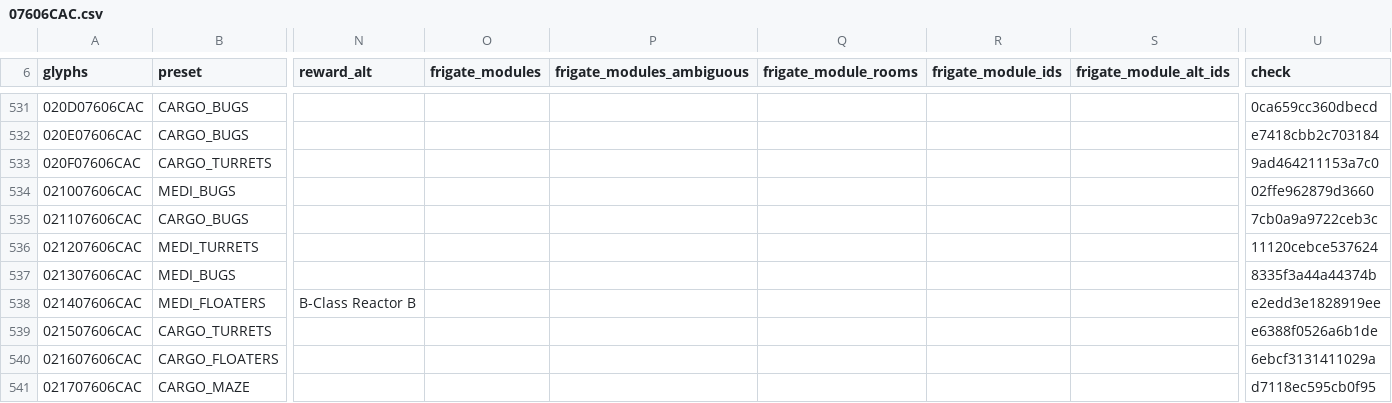
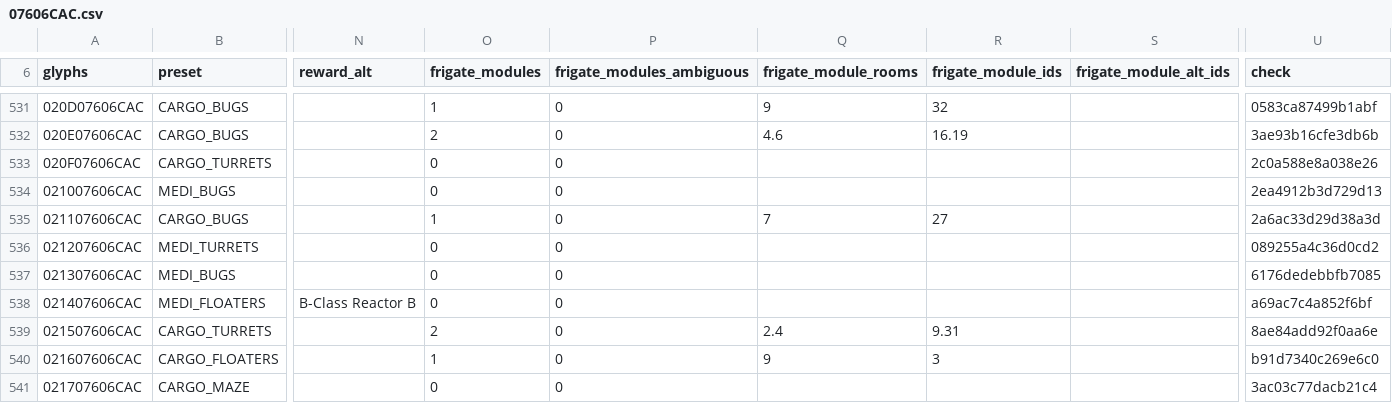
Before and after one commit to vikkitor93-coder/nms-derelict-atlas, a CSV file: regions/g00/07/606/07606CAC.csv, drawn as a sheet; only a part is shown, gaps mark what is left out; the diff covers the shown part only; the diff names each change by its address in the sheet, - before the commit and + after, or states it on an @@ line.

Commit message:
frigate modules (1 regions, format 4)

```diff
--- a/regions/g00/07/606/07606CAC.csv
+++ b/regions/g00/07/606/07606CAC.csv
-O531 (frigate_modules): (empty)
+O531 (frigate_modules): 1
-P531:P541 (frigate_modules_ambiguous): (empty)
+P531:P541 (frigate_modules_ambiguous): 0
-Q531 (frigate_module_rooms): (empty)
+Q531 (frigate_module_rooms): 9
-R531 (frigate_module_ids): (empty)
+R531 (frigate_module_ids): 32
-U531 (check): 0ca659cc360dbecd
+U531 (check): 0583ca87499b1abf
-O532 (frigate_modules): (empty)
+O532 (frigate_modules): 2
-Q532 (frigate_module_rooms): (empty)
+Q532 (frigate_module_rooms): 4.6
-R532 (frigate_module_ids): (empty)
+R532 (frigate_module_ids): 16.19
-U532 (check): e7418cbb2c703184
+U532 (check): 3ae93b16cfe3db6b
-O533:O534 (frigate_modules): (empty)
+O533:O534 (frigate_modules): 0
-U533 (check): 9ad464211153a7c0
+U533 (check): 2c0a588e8a038e26
-U534 (check): 02ffe962879d3660
+U534 (check): 2ea4912b3d729d13
-O535 (frigate_modules): (empty)
+O535 (frigate_modules): 1
-Q535 (frigate_module_rooms): (empty)
+Q535 (frigate_module_rooms): 7
-R535 (frigate_module_ids): (empty)
+R535 (frigate_module_ids): 27
-U535 (check): 7cb0a9a9722ceb3c
+U535 (check): 2a6ac33d29d38a3d
-O536:O538 (frigate_modules): (empty)
+O536:O538 (frigate_modules): 0
-U536 (check): 11120cebce537624
+U536 (check): 089255a4c36d0cd2
-U537 (check): 8335f3a44a44374b
+U537 (check): 6176dedebbfb7085
-U538 (check): e2edd3e1828919ee
+U538 (check): a69ac7c4a852f6bf
-O539 (frigate_modules): (empty)
+O539 (frigate_modules): 2
-Q539 (frigate_module_rooms): (empty)
+Q539 (frigate_module_rooms): 2.4
-R539 (frigate_module_ids): (empty)
+R539 (frigate_module_ids): 9.31
-U539 (check): e6388f0526a6b1de
+U539 (check): 8ae84add92f0aa6e
-O540 (frigate_modules): (empty)
+O540 (frigate_modules): 1
-Q540 (frigate_module_rooms): (empty)
+Q540 (frigate_module_rooms): 9
-R540 (frigate_module_ids): (empty)
+R540 (frigate_module_ids): 3
-U540 (check): 6ebcf3131411029a
+U540 (check): b91d7340c269e6c0
-O541 (frigate_modules): (empty)
+O541 (frigate_modules): 0
-U541 (check): d7118ec595cb0f95
+U541 (check): 3ac03c77dacb21c4
```
Also changed, not shown: 48 edited cells elsewhere in this file, 1 other file.
